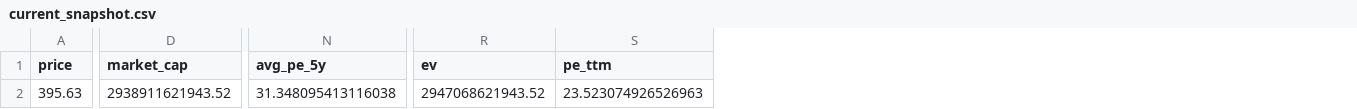
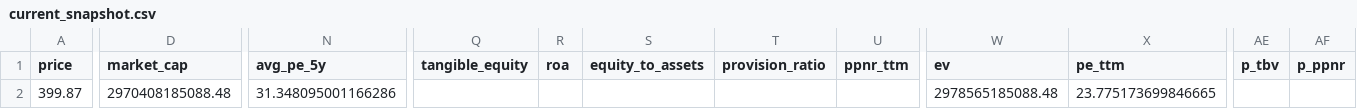
Before and after one commit to lorisjk/stock_valuator, a CSV file: data/current_snapshot.csv, drawn as a sheet; only a part is shown, gaps mark what is left out; addresses are those after the commit; the diff covers the shown part only; the diff names each change by its address in the sheet, - before the commit and + after, or states it on an @@ line.

```diff
--- a/data/current_snapshot.csv
+++ b/data/current_snapshot.csv
+column Q (tangible_equity), empty
+column R (roa), empty
+column S (equity_to_assets), empty
+column T (provision_ratio), empty
+column U (ppnr_ttm), empty
+column AE (p_tbv), empty
+column AF (p_ppnr), empty
-A2 (price): 395.63
+A2 (price): 399.87
-D2 (market_cap): 2938911621943.52
+D2 (market_cap): 2970408185088.48
-N2 (avg_pe_5y): 31.348095413116038
+N2 (avg_pe_5y): 31.348095001166286
-W2 (ev): 2947068621943.52
+W2 (ev): 2978565185088.48
-X2 (pe_ttm): 23.523074926526963
+X2 (pe_ttm): 23.775173699846665
```
Also changed, not shown: 6 edited cells elsewhere in this file, data/valuation_history.csv, 7 other files.
